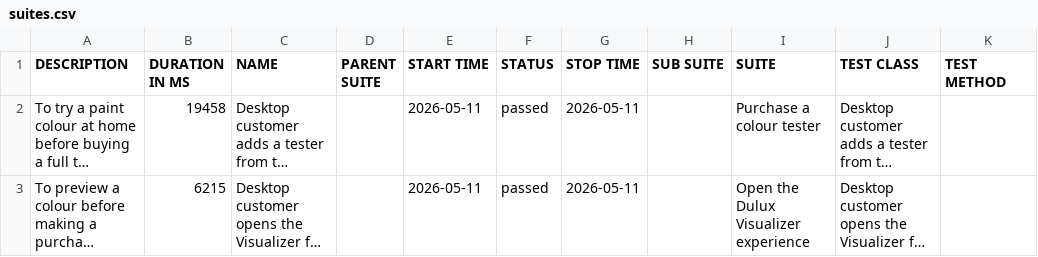
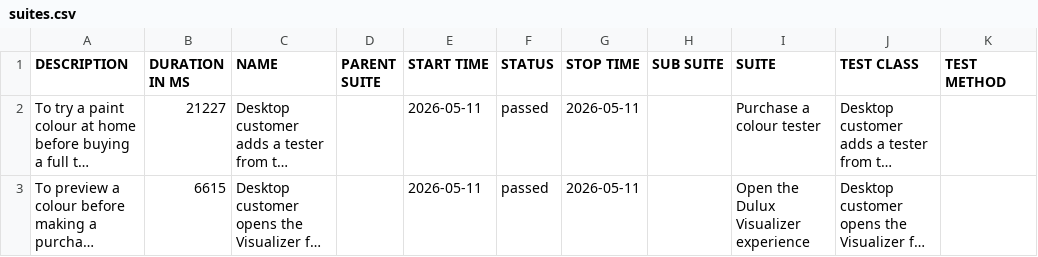
Before and after one commit to magdaU/playwright-java-dulux-uk, a CSV file: data/suites.csv, drawn as a sheet; long unchanged cells end in …; the diff names each change by its address in the sheet, - before the commit and + after, or states it on an @@ line.

```diff
--- a/data/suites.csv
+++ b/data/suites.csv
-B2 (DURATION IN MS): 19458
+B2 (DURATION IN MS): 21227
-B3 (DURATION IN MS): 6215
+B3 (DURATION IN MS): 6615
```
Also changed, not shown: 18 other files.
